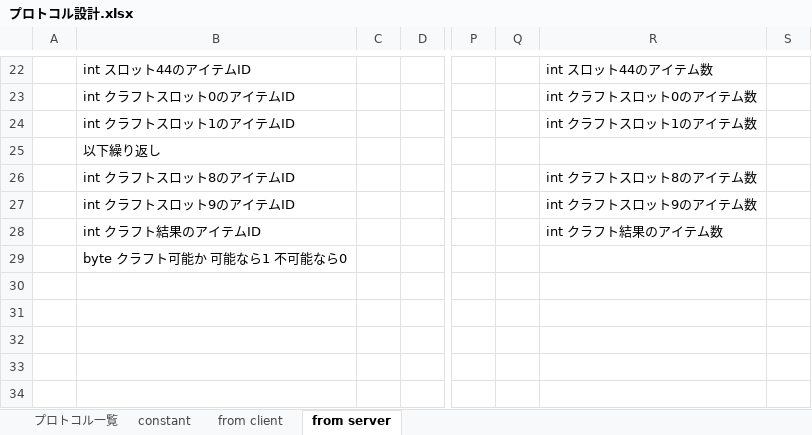
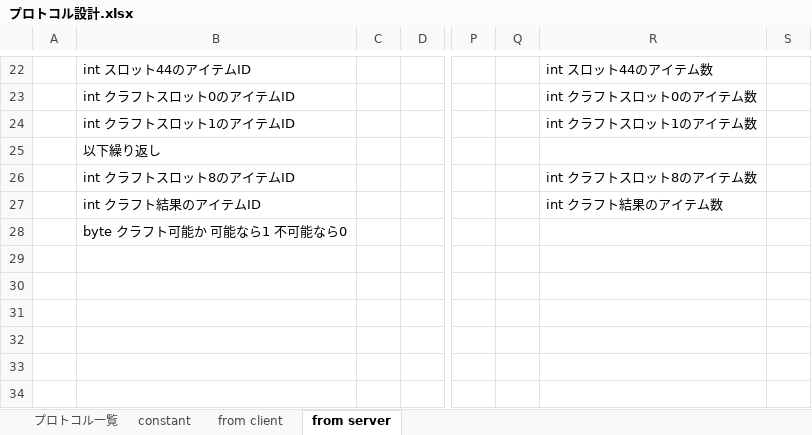
Before and after one commit to moorestech/moorestech, an Excel workbook: Server.Protocol/プロトコル設計.xlsx, sheet from server, drawn as a sheet; only a part is shown, gaps mark what is left out; values as stored, in another font and other column widths than the file's, no borders; the diff names each change by its address in the sheet, - before the commit and + after, or states it on an @@ line.

Commit message:
プレイヤーインベントリのクラフトパケットを修正

```diff
--- a/Server.Protocol/プロトコル設計.xlsx (sheet from server)
+++ b/Server.Protocol/プロトコル設計.xlsx (sheet from server)
-B27: int クラフトスロット9のアイテムID
+B27: int クラフト結果のアイテムID
-R27: int クラフトスロット9のアイテム数
+R27: int クラフト結果のアイテム数
-B28: int クラフト結果のアイテムID
+B28: byte クラフト可能か 可能なら1 不可能なら0
-R28: int クラフト結果のアイテム数
+R28: (empty)
-B29: byte クラフト可能か 可能なら1 不可能なら0
+B29: (empty)
```
